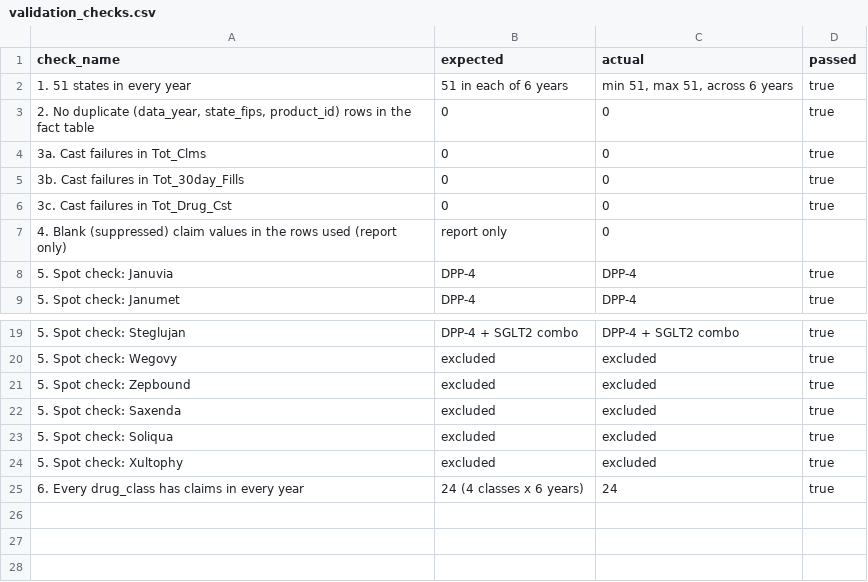
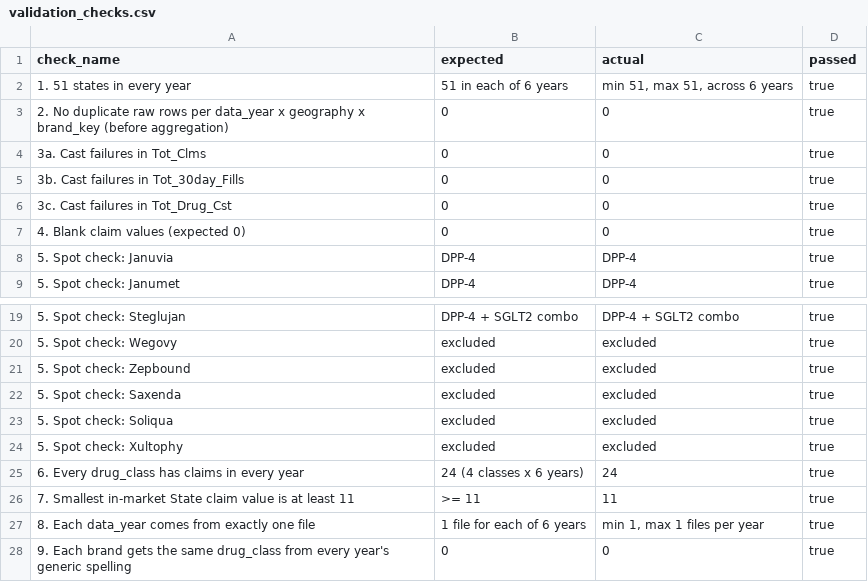
Before and after one commit to udaytripathi51/medicare-diabetes-market-dashboard, a CSV file: outputs/validation_checks.csv, drawn as a sheet; only a part is shown, gaps mark what is left out.

Commit message:
Harden validation checks

```diff
--- a/outputs/validation_checks.csv
+++ b/outputs/validation_checks.csv
@@ -2,3 +2,3 @@ check_name,expected,actual,passed
 1. 51 states in every year,51 in each of 6 years,"min 51, max 51, across 6 years",true
-"2. No duplicate (data_year, state_fips, product_id) rows in the fact table",0,0,true
+2. No duplicate raw rows per data_year x geography x brand_key (before aggregation),0,0,true
 3a. Cast failures in Tot_Clms,0,0,true
@@ -6,3 +6,3 @@ check_name,expected,actual,passed
 3c. Cast failures in Tot_Drug_Cst,0,0,true
-4. Blank (suppressed) claim values in the rows used (report only),report only,0,
+4. Blank claim values (expected 0),0,0,true
 5. Spot check: Januvia,DPP-4,DPP-4,true
@@ -25 +25,4 @@ check_name,expected,actual,passed
 6. Every drug_class has claims in every year,24 (4 classes x 6 years),24,true
+7. Smallest in-market State claim value is at least 11,>= 11,11,true
+8. Each data_year comes from exactly one file,1 file for each of 6 years,"min 1, max 1 files per year",true
+9. Each brand gets the same drug_class from every year's generic spelling,0,0,true
```
Also changed, not shown: 3 other files.
